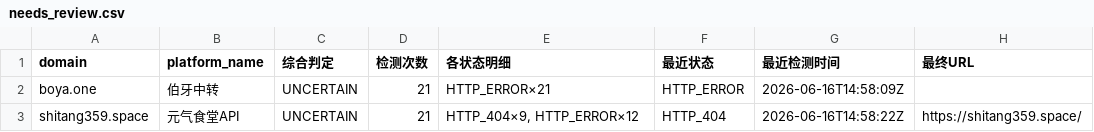
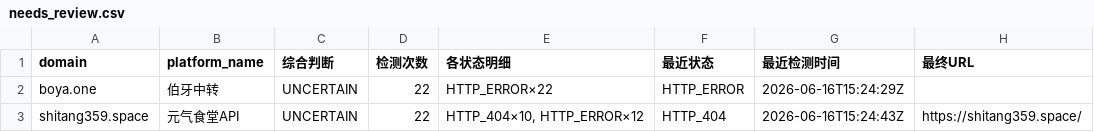
Before and after one commit to BaojuanWang/LLM-APIgateways-monitor, a CSV file: results/needs_review.csv, drawn as a sheet; only a part is shown; the diff names each change by its address in the sheet, - before the commit and + after, or states it on an @@ line.

```diff
--- a/results/needs_review.csv
+++ b/results/needs_review.csv
-C1: 综合判定
+C1: 综合判断
-D2:D3 (检测次数): 21
+D2:D3 (检测次数): 22
-E2 (各状态明细): HTTP_ERROR×21
+E2 (各状态明细): HTTP_ERROR×22
-G2 (最近检测时间): 2026-06-16T14:58:09Z
+G2 (最近检测时间): 2026-06-16T15:24:29Z
-E3 (各状态明细): HTTP_404×9, HTTP_ERROR×12
+E3 (各状态明细): HTTP_404×10, HTTP_ERROR×12
-G3 (最近检测时间): 2026-06-16T14:58:22Z
+G3 (最近检测时间): 2026-06-16T15:24:43Z
```
Also changed, not shown: 5 other files.
